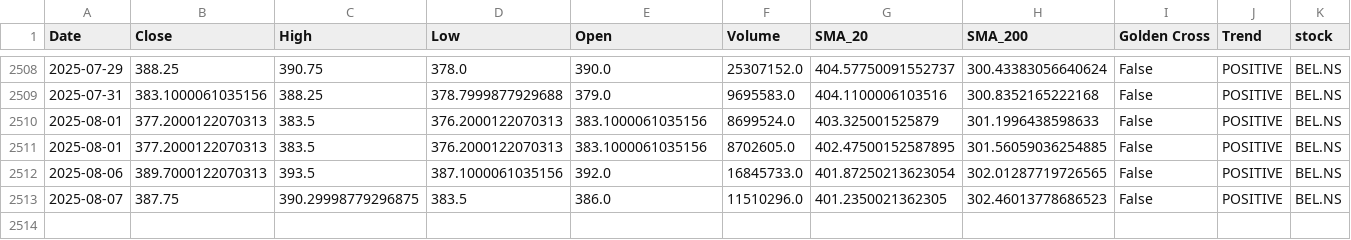
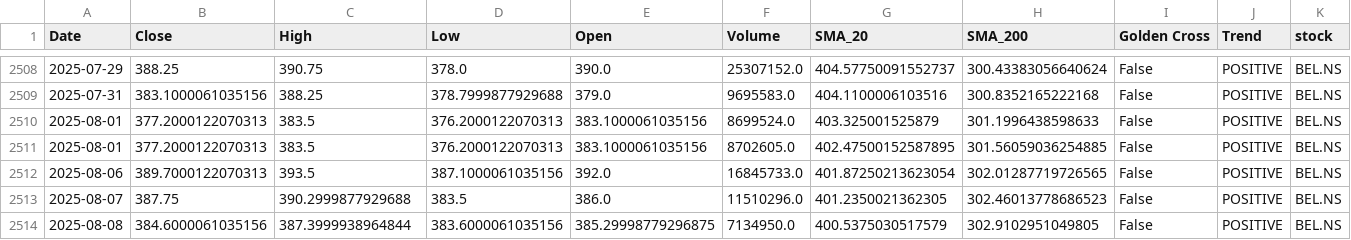
Before and after one commit to sohamdeshpande/nifty-analysis, a CSV file: data/BEL.NS.csv, drawn as a sheet; only a part is shown, gaps mark what is left out; rows hold the shown columns only; the diff names each change by its address in the sheet, - before the commit and + after, or states it on an @@ line.

```diff
--- a/data/BEL.NS.csv
+++ b/data/BEL.NS.csv
-C2513 (High): 390.29998779296875
+C2513 (High): 390.2999877929688
+row 2514: 2025-08-08 | 384.6000061035156 | 387.3999938964844 | 383.6000061035156 | 385.29998779296875 | 7134950.0 | 400.5375030517579 | 302.9102951049805 | False | POSITIVE | BEL.NS
```
Also changed, not shown: data/ADANIPORTS.NS.csv, data/AXISBANK.NS.csv, 47 other files.
